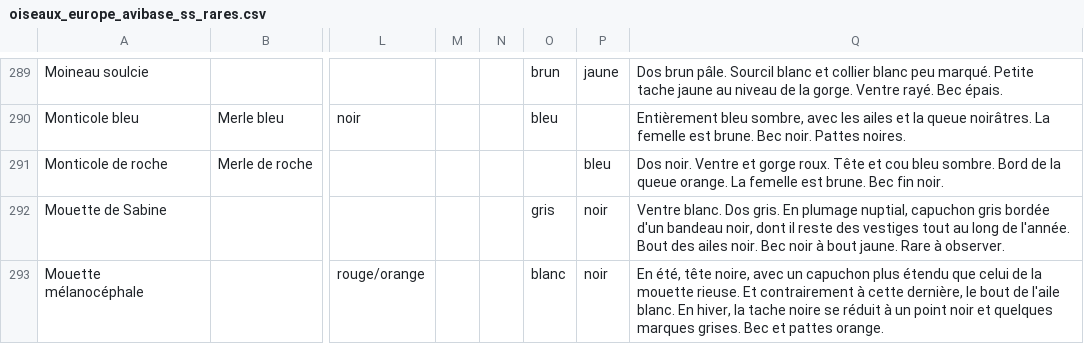
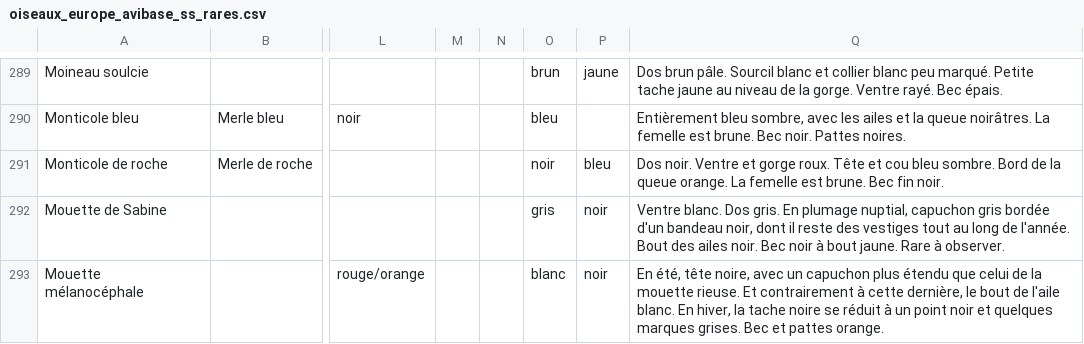
Before and after one commit to giletvin/ornidroid, a CSV file: ornidroid_database/oiseaux_europe_avibase_ss_rares.csv, drawn as a sheet; only a part is shown, gaps mark what is left out; the diff covers the shown part only; the diff names each change by its address in the sheet, - before the commit and + after, or states it on an @@ line.

```diff
--- a/ornidroid_database/oiseaux_europe_avibase_ss_rares.csv
+++ b/ornidroid_database/oiseaux_europe_avibase_ss_rares.csv
-O291: (empty)
+O291: noir
```
Also changed, not shown: 9 edited cells elsewhere in this file, 2 other files.
